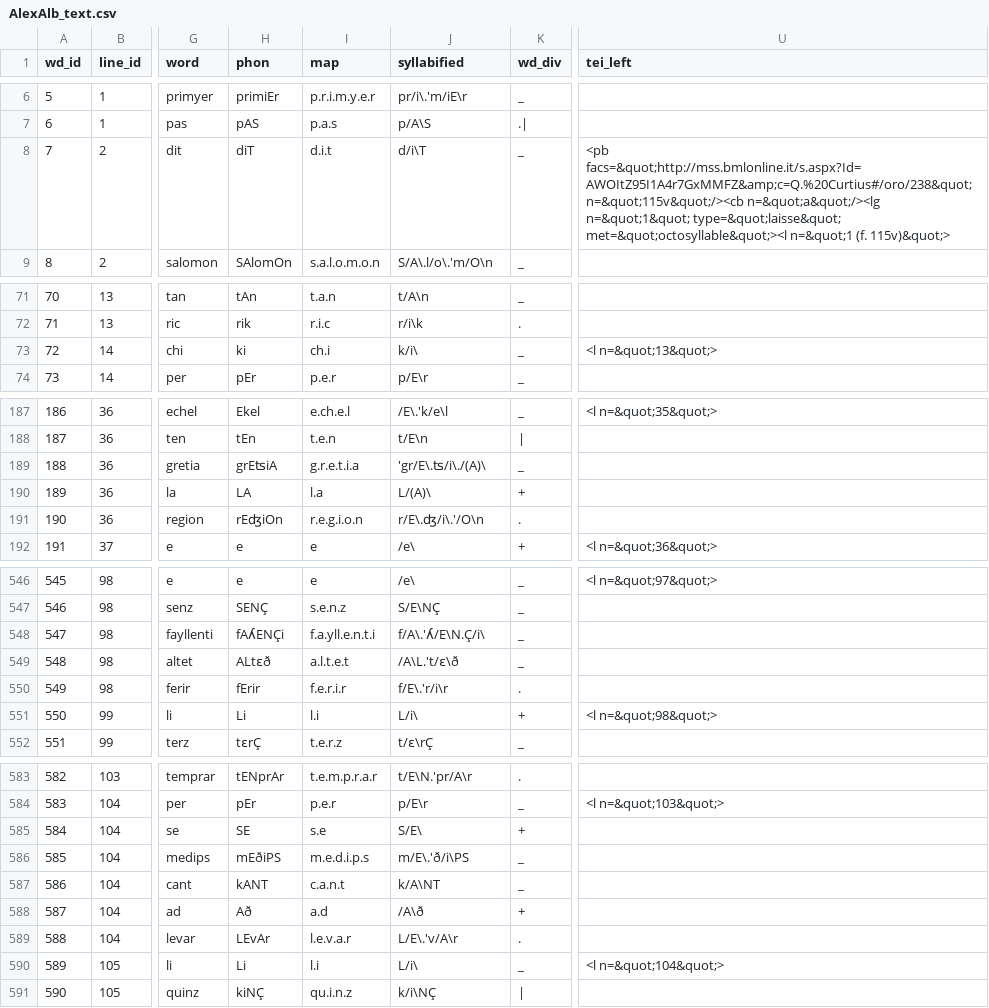
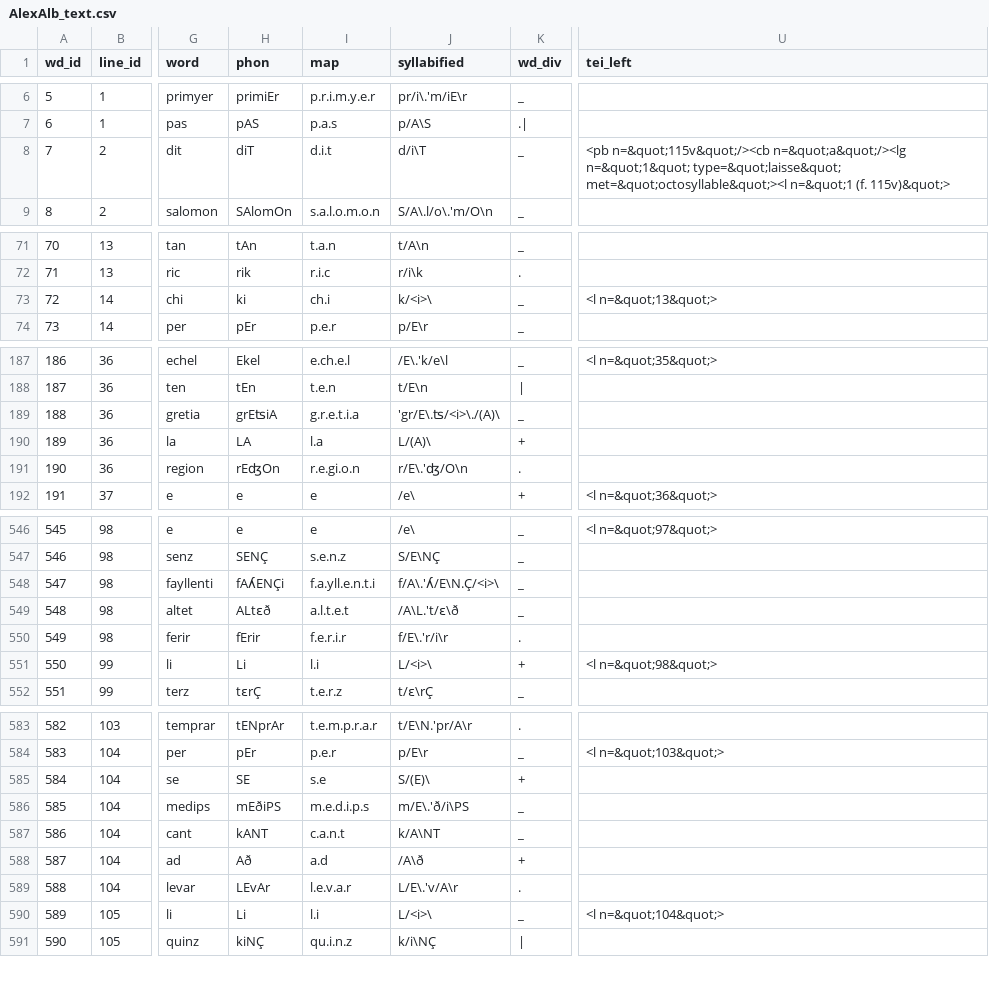
Before and after one commit to rainsfordtm/ogr, a CSV file: src/csv/textcsv/AlexAlb_text.csv, drawn as a sheet; only a part is shown, gaps mark what is left out; the diff covers the shown part only; the diff names each change by its address in the sheet, - before the commit and + after, or states it on an @@ line.

Commit message:
Check scansion of AlexAlb

```diff
--- a/src/csv/textcsv/AlexAlb_text.csv
+++ b/src/csv/textcsv/AlexAlb_text.csv
-U8 (tei_left): <pb facs=&quot;http://mss.bmlonline.it/s.aspx?Id=AWOItZ95I1A4r7GxMMFZ&amp;c=Q.%20Curtius#/oro/238&quot; n=&quot;115v&quot;/><cb n=&quot;a&quot;/><lg…
+U8 (tei_left): <pb n=&quot;115v&quot;/><cb n=&quot;a&quot;/><lg…
-J73 (syllabified): k/i\
+J73 (syllabified): k/<i>\
-J189 (syllabified): 'gr/E\.ʦ/i\./(A)\
+J189 (syllabified): 'gr/E\.ʦ/<i>\./(A)\
-H191 (phon): rEʤiOn
+H191 (phon): rEʤOn
-I191 (map): r.e.g.i.o.n
+I191 (map): r.e.gi.o.n
-J191 (syllabified): r/E\.ʤ/i\.'/O\n
+J191 (syllabified): r/E\.'ʤ/O\n
-J548 (syllabified): f/A\.'ʎ/E\N.Ç/i\
+J548 (syllabified): f/A\.'ʎ/E\N.Ç/<i>\
-J551 (syllabified): L/i\
+J551 (syllabified): L/<i>\
-J585 (syllabified): S/E\
+J585 (syllabified): S/(E)\
-J590 (syllabified): L/i\
+J590 (syllabified): L/<i>\
```
Also changed, not shown: 13 edited cells elsewhere in this file, 1 other file.
